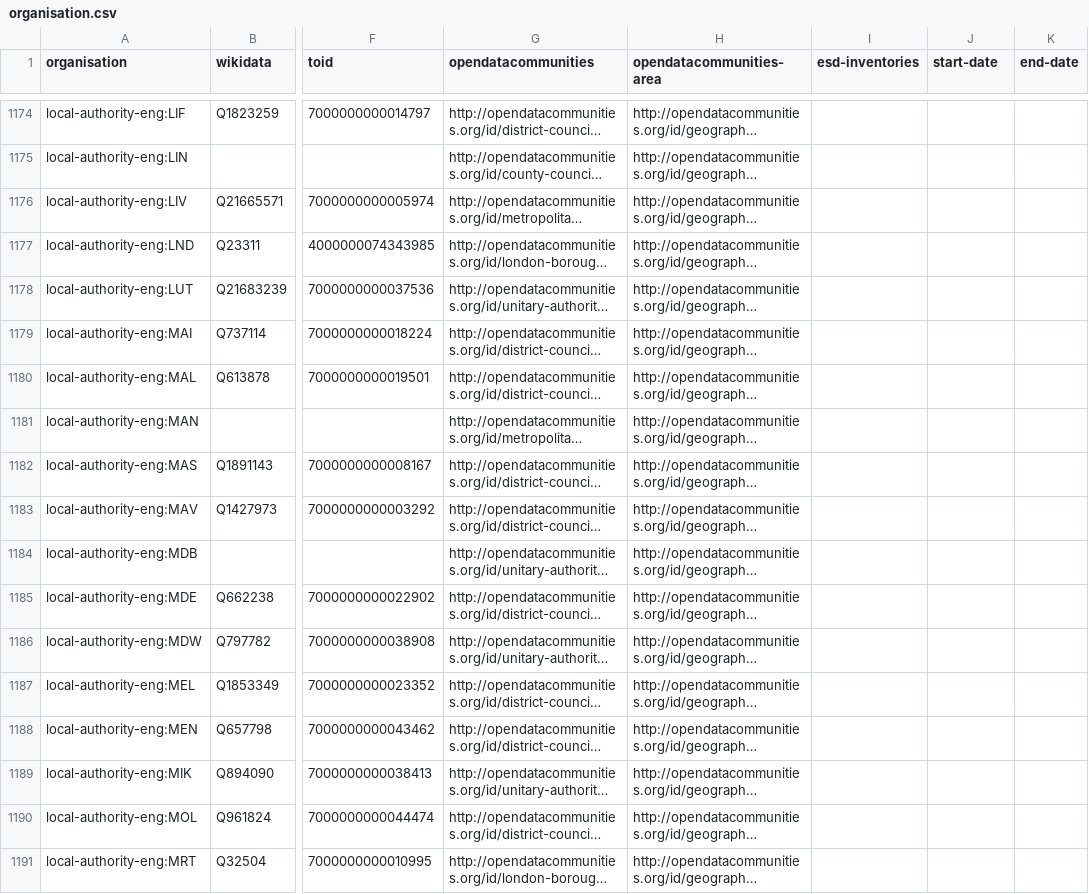
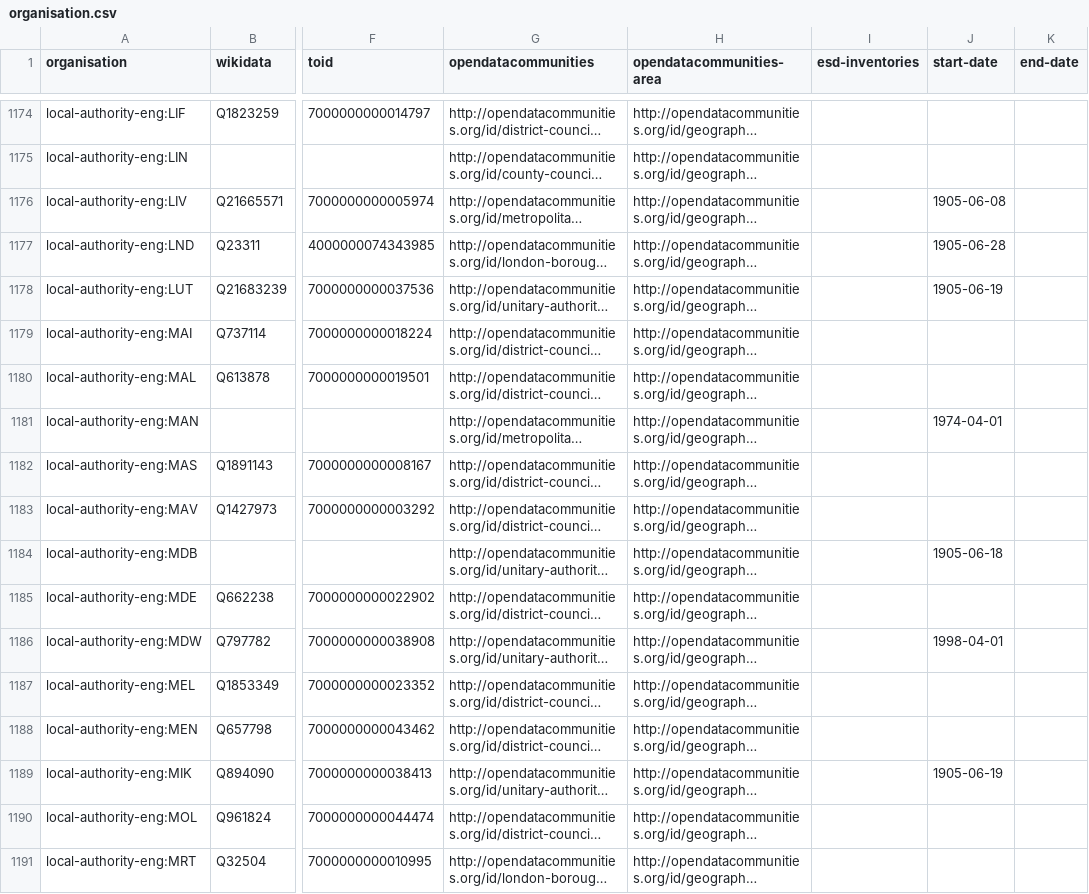
Before and after one commit to digital-land/organisation-dataset, a CSV file: collection/organisation.csv, drawn as a sheet; only a part is shown, gaps mark what is left out; long unchanged cells end in …; the diff covers the shown part only; the diff names each change by its address in the sheet, - before the commit and + after, or states it on an @@ line.

Commit message:
Rebuilt with start-date

```diff
--- a/collection/organisation.csv
+++ b/collection/organisation.csv
-J1176 (start-date): (empty)
+J1176 (start-date): 1905-06-08
-J1177 (start-date): (empty)
+J1177 (start-date): 1905-06-28
-J1178 (start-date): (empty)
+J1178 (start-date): 1905-06-19
-J1181 (start-date): (empty)
+J1181 (start-date): 1974-04-01
-J1184 (start-date): (empty)
+J1184 (start-date): 1905-06-18
-J1186 (start-date): (empty)
+J1186 (start-date): 1998-04-01
-J1189 (start-date): (empty)
+J1189 (start-date): 1905-06-19
```
Also changed, not shown: 2 added rows and 118 edited cells elsewhere in this file, data/organisation.csv.
